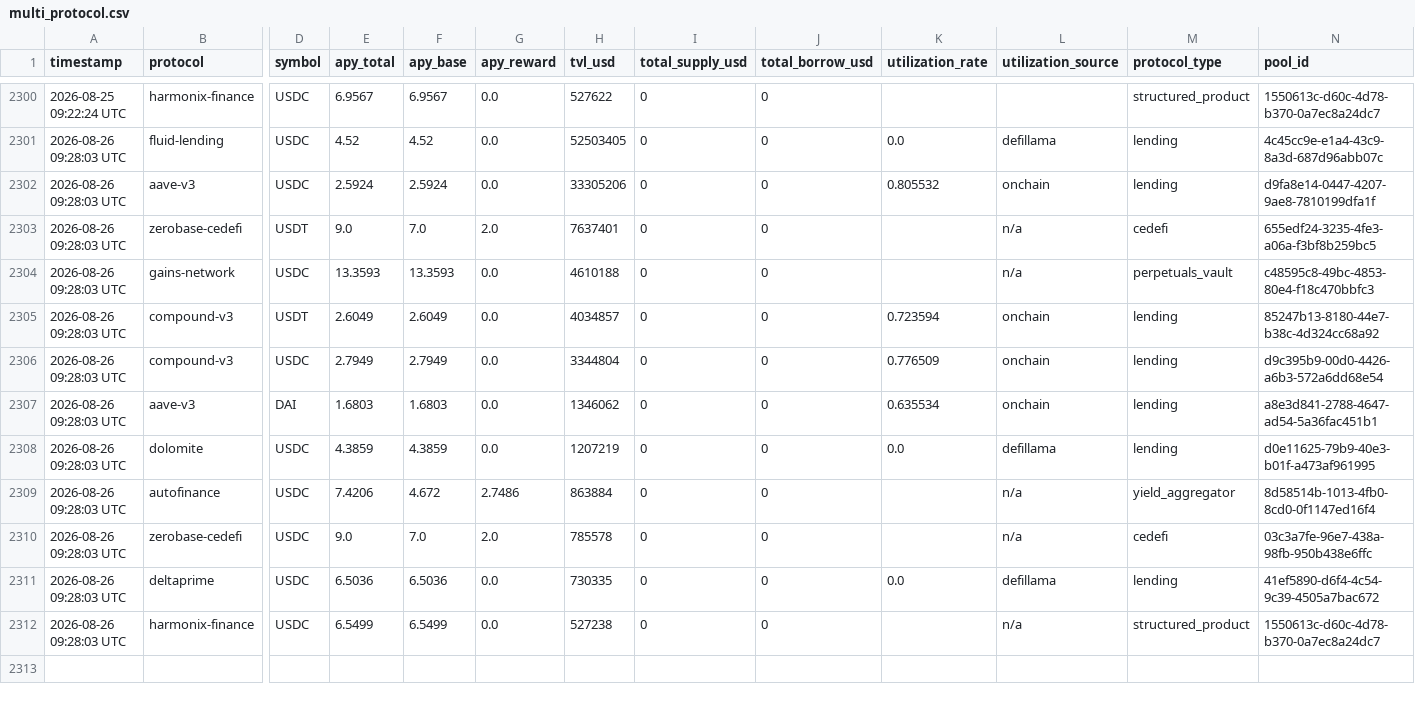
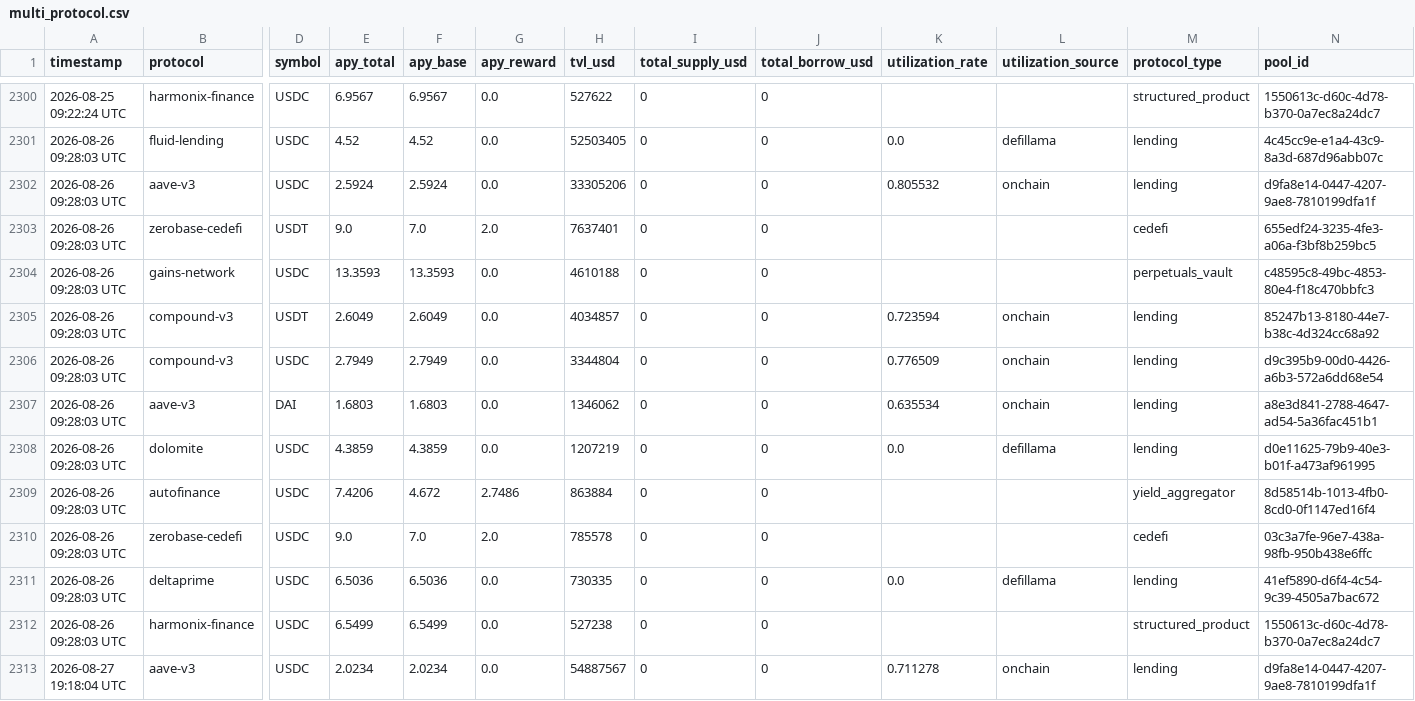
Before and after one commit to m-marcolazzeri/defi-monitor, a CSV file: data/multi_protocol.csv, drawn as a sheet; only a part is shown, gaps mark what is left out; rows hold the shown columns only; the diff covers the shown part only; the diff names each change by its address in the sheet, - before the commit and + after, or states it on an @@ line.

```diff
--- a/data/multi_protocol.csv
+++ b/data/multi_protocol.csv
-L2303:L2304 (utilization_source): n/a
+L2303:L2304 (utilization_source): (empty)
-L2309:L2310 (utilization_source): n/a
+L2309:L2310 (utilization_source): (empty)
-L2312 (utilization_source): n/a
+L2312 (utilization_source): (empty)
+row 2313: 2026-08-27 19:18:04 UTC | aave-v3 | USDC | 2.0234 | 2.0234 | 0.0 | 54887567 | 0 | 0 | 0.711278 | onchain | lending | d9fa8e14-0447-4207-9ae8-7810199dfa1f
```
Also changed, not shown: 11 added rows elsewhere in this file, data/anomalies.csv, data/rebalancing_recommendations.csv, 1 other file.
